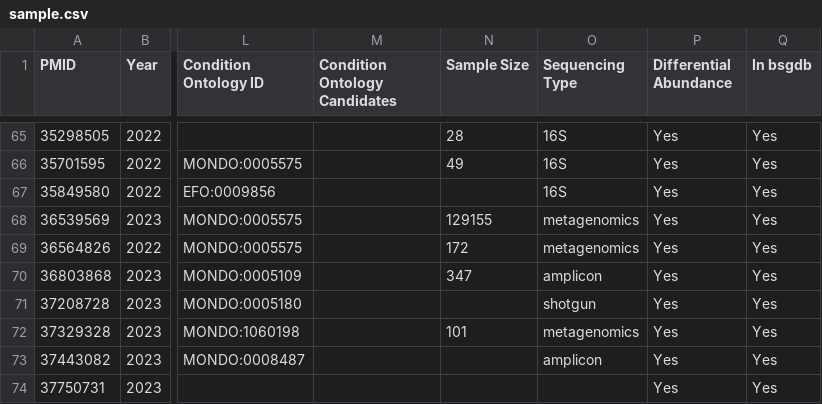
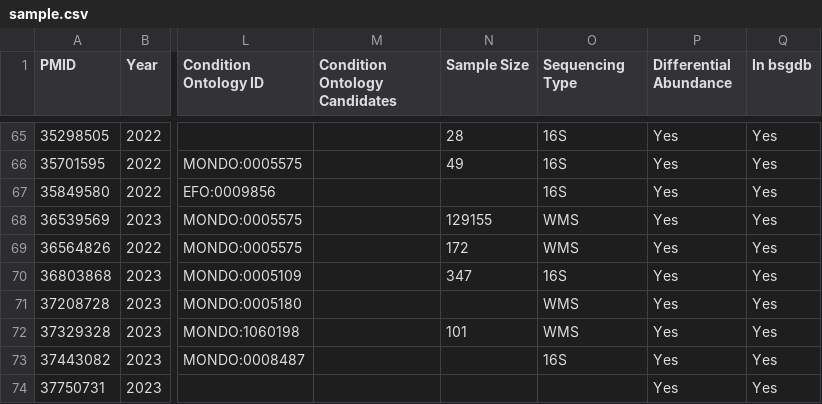
Before and after one commit to waldronlab/curator-desk, a CSV file: data/sample.csv, drawn as a sheet; only a part is shown, gaps mark what is left out; the diff covers the shown part only; the diff names each change by its address in the sheet, - before the commit and + after, or states it on an @@ line.

Commit message:
Use BugSigDB's Sequencing Type values in the feedback form
- Sequencing Type corrections are ticked from BugSigDB's own values
  (16S, 18S, WMS, ITS / ITS2, PCR) instead of typed, saved as
  "16S; WMS" - the same values and format BioAnalyzer now predicts.
- data/sample.csv's Sequencing Type column moved to the same values
  (shotgun/metagenomics -> WMS, amplicon -> 16S, ITS -> ITS / ITS2,
  other/RNA-seq -> blank); no other cells changed.
- SPEC.md listed a BioAnalyzer-only vocabulary as BugSigDB's; corrected.

```diff
--- a/data/sample.csv
+++ b/data/sample.csv
-O68:O69 (Sequencing Type): metagenomics
+O68:O69 (Sequencing Type): WMS
-O70 (Sequencing Type): amplicon
+O70 (Sequencing Type): 16S
-O71 (Sequencing Type): shotgun
+O71 (Sequencing Type): WMS
-O72 (Sequencing Type): metagenomics
+O72 (Sequencing Type): WMS
-O73 (Sequencing Type): amplicon
+O73 (Sequencing Type): 16S
```
Also changed, not shown: 24 edited cells elsewhere in this file, 7 other files.
